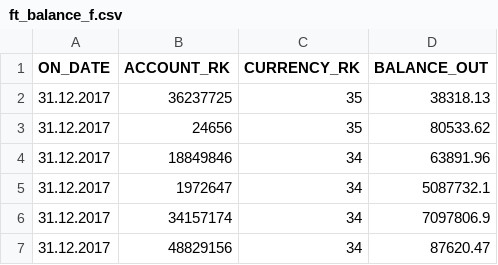
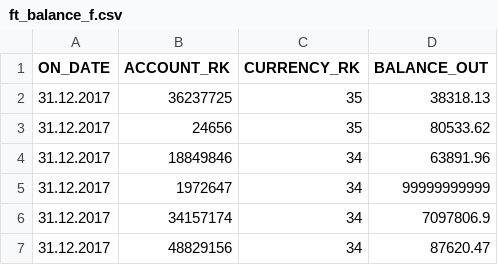
Before and after one commit to missllizavet/etl_bank, a CSV file: data/ft_balance_f.csv, drawn as a sheet; only a part is shown.

```diff
--- a/data/ft_balance_f.csv
+++ b/data/ft_balance_f.csv
@@ -4,3 +4,3 @@ ON_DATE;ACCOUNT_RK;CURRENCY_RK;BALANCE_OUT
 31.12.2017;18849846;34;63891.96
-31.12.2017;1972647;34;5087732.1
+31.12.2017;1972647;34;99999999999
 31.12.2017;34157174;34;7097806.9
```
Also changed, not shown: 9 other files.
